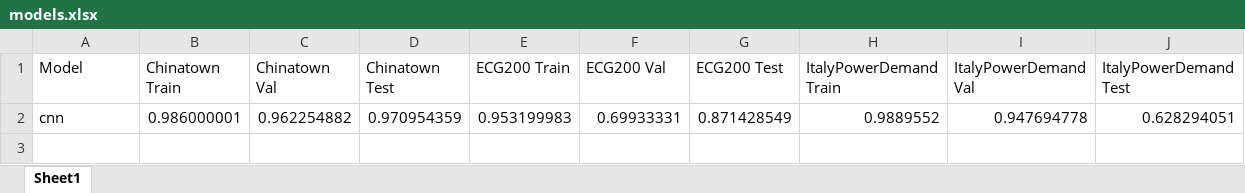
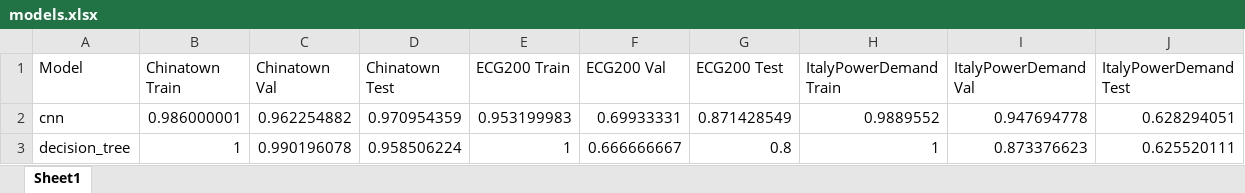
Before and after one commit to femartip/XAI_time_series, an Excel workbook: results/models.xlsx, sheet Sheet1, drawn as a sheet; values as stored, in another font and other column widths than the file's, no borders; the diff names each change by its address in the sheet, - before the commit and + after, or states it on an @@ line.

Commit message:
Trained decision tree models, however not yet integrated for results.

```diff
--- a/results/models.xlsx (sheet Sheet1)
+++ b/results/models.xlsx (sheet Sheet1)
+row 3: decision_tree | 1 | 0.990196078 | 0.958506224 | 1 | 0.666666667 | 0.8 | 1 | 0.873376623 | 0.625520111
```
Also changed, not shown: 7 other files.
